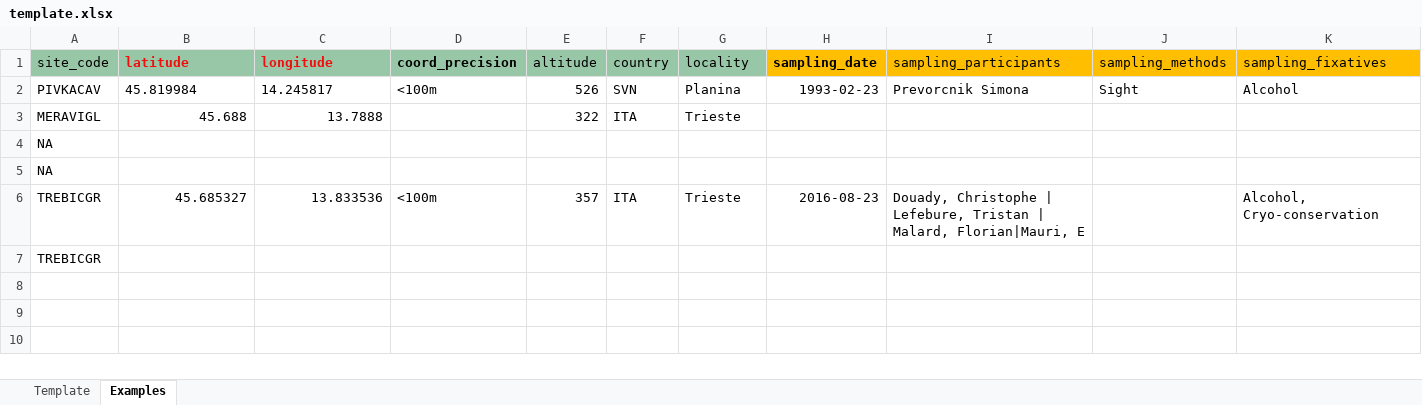
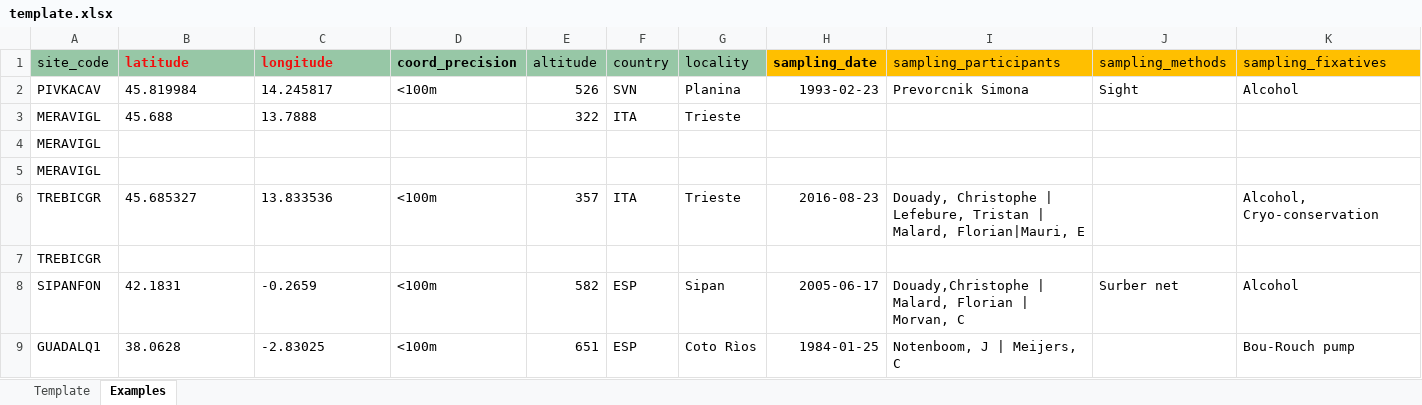
Before and after one commit to Biodiversa-DarCo/data-integration, an Excel workbook: template/public/template.xlsx, sheet Examples, drawn as a sheet; only a part is shown; values as stored, in another font and other column widths than the file's, no borders; rows hold the shown columns only; the diff names each change by its address in the sheet, - before the commit and + after, or states it on an @@ line.

Commit message:
feat: add some examples to import template

```diff
--- a/template/public/template.xlsx (sheet Examples)
+++ b/template/public/template.xlsx (sheet Examples)
-B3:C3 alignment: right
+B3:C3 alignment: left
-A4:A5 (site_code): NA
+A4:A5 (site_code): MERAVIGL
-B6:C6 alignment: right
+B6:C6 alignment: left
+row 8: SIPANFON | 42.1831 | -0.2659 | <100m | 582 | ESP | Sipan | 2005-06-17 | Douady,Christophe | Malard, Florian | Morvan, C | Surber net | Alcohol
+row 9: GUADALQ1 | 38.0628 | -2.83025 | <100m | 651 | ESP | Coto Rìos | 1984-01-25 | Notenboom, J | Meijers, C |  | Bou-Rouch pump
```
Also changed, not shown: sheet Template, 3 other files.
